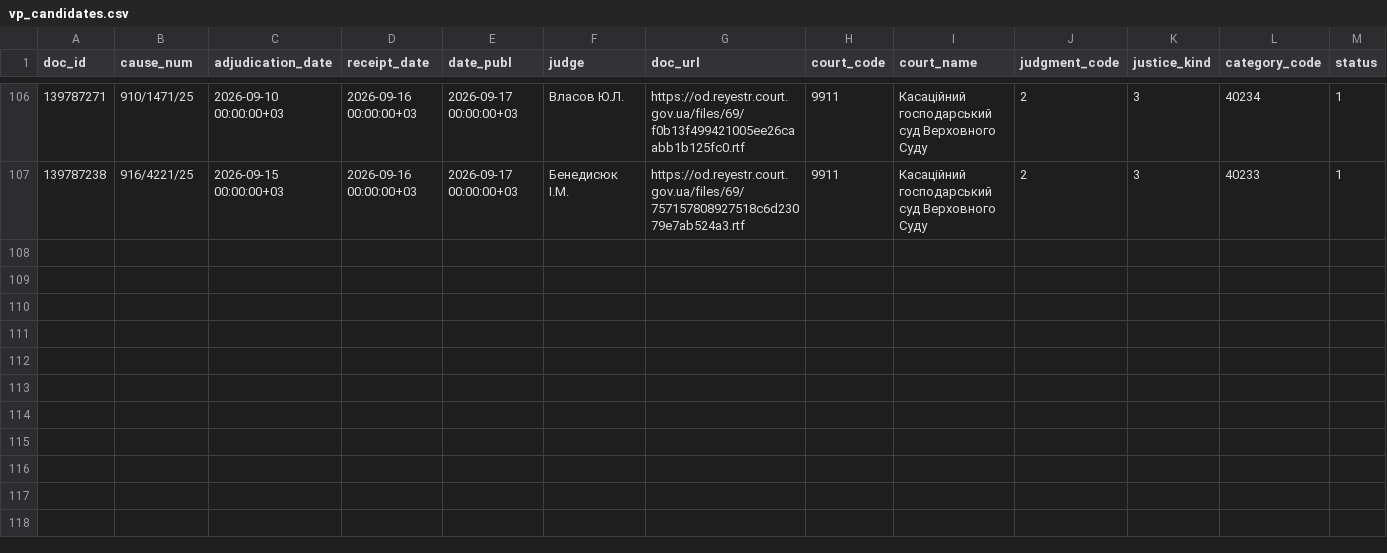
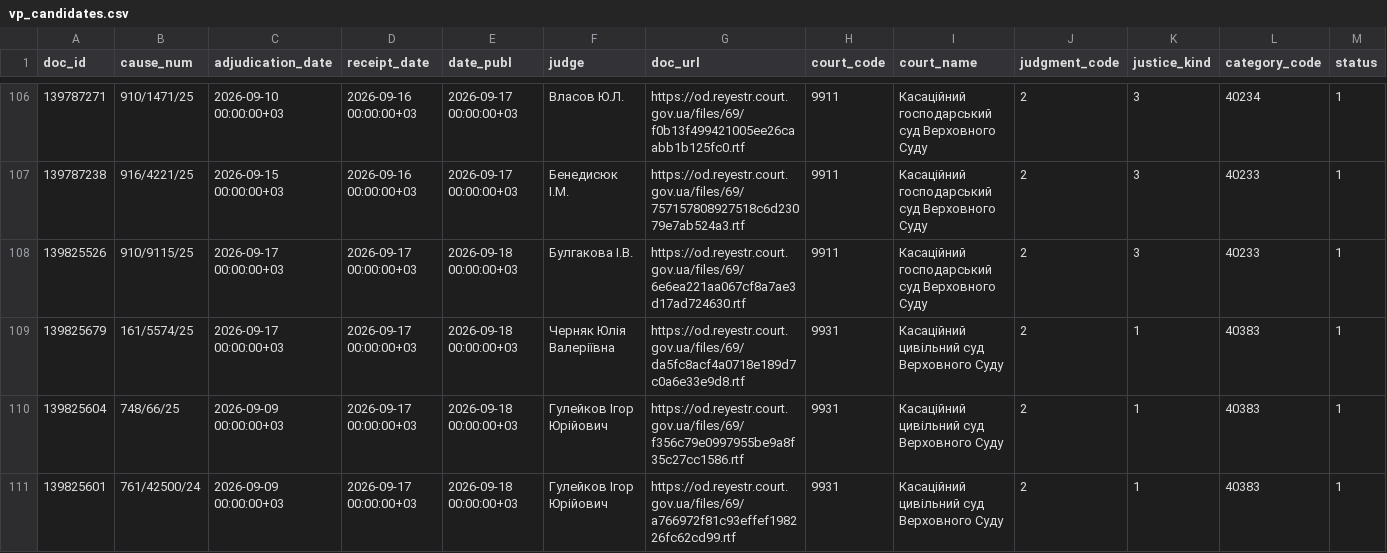
Before and after one commit to apryshchepchuk/VS-legal-digest, a CSV file: data/interim/vp_candidates.csv, drawn as a sheet; only a part is shown, gaps mark what is left out; the diff covers the shown part only; the diff names each change by its address in the sheet, - before the commit and + after, or states it on an @@ line.

```diff
--- a/data/interim/vp_candidates.csv
+++ b/data/interim/vp_candidates.csv
+row 108: 139825526 | 910/9115/25 | 2026-09-17 00:00:00+03 | 2026-09-17 00:00:00+03 | 2026-09-18 00:00:00+03 | Булгакова І.В. | https://od.reyestr.court.gov.ua/files/69/6e6ea221aa067cf8a7ae3d17ad724630.rtf | 9911 | Касаційний господарський суд Верховного Суду | 2 | 3 | 40233 | 1
+row 109: 139825679 | 161/5574/25 | 2026-09-17 00:00:00+03 | 2026-09-17 00:00:00+03 | 2026-09-18 00:00:00+03 | Черняк Юлія Валеріївна | https://od.reyestr.court.gov.ua/files/69/da5fc8acf4a0718e189d7c0a6e33e9d8.rtf | 9931 | Касаційний цивільний суд Верховного Суду | 2 | 1 | 40383 | 1
+row 110: 139825604 | 748/66/25 | 2026-09-09 00:00:00+03 | 2026-09-17 00:00:00+03 | 2026-09-18 00:00:00+03 | Гулейков Ігор Юрійович | https://od.reyestr.court.gov.ua/files/69/f356c79e0997955be9a8f35c27cc1586.rtf | 9931 | Касаційний цивільний суд Верховного Суду | 2 | 1 | 40383 | 1
+row 111: 139825601 | 761/42500/24 | 2026-09-09 00:00:00+03 | 2026-09-17 00:00:00+03 | 2026-09-18 00:00:00+03 | Гулейков Ігор Юрійович | https://od.reyestr.court.gov.ua/files/69/a766972f81c93effef198226fc62cd99.rtf | 9931 | Касаційний цивільний суд Верховного Суду | 2 | 1 | 40383 | 1
```
Also changed, not shown: 4 added rows and 3 moved rows elsewhere in this file, data/interim/vp_excluded_appellate_admin.csv, data/interim/vp_last7.csv, 11 other files.
